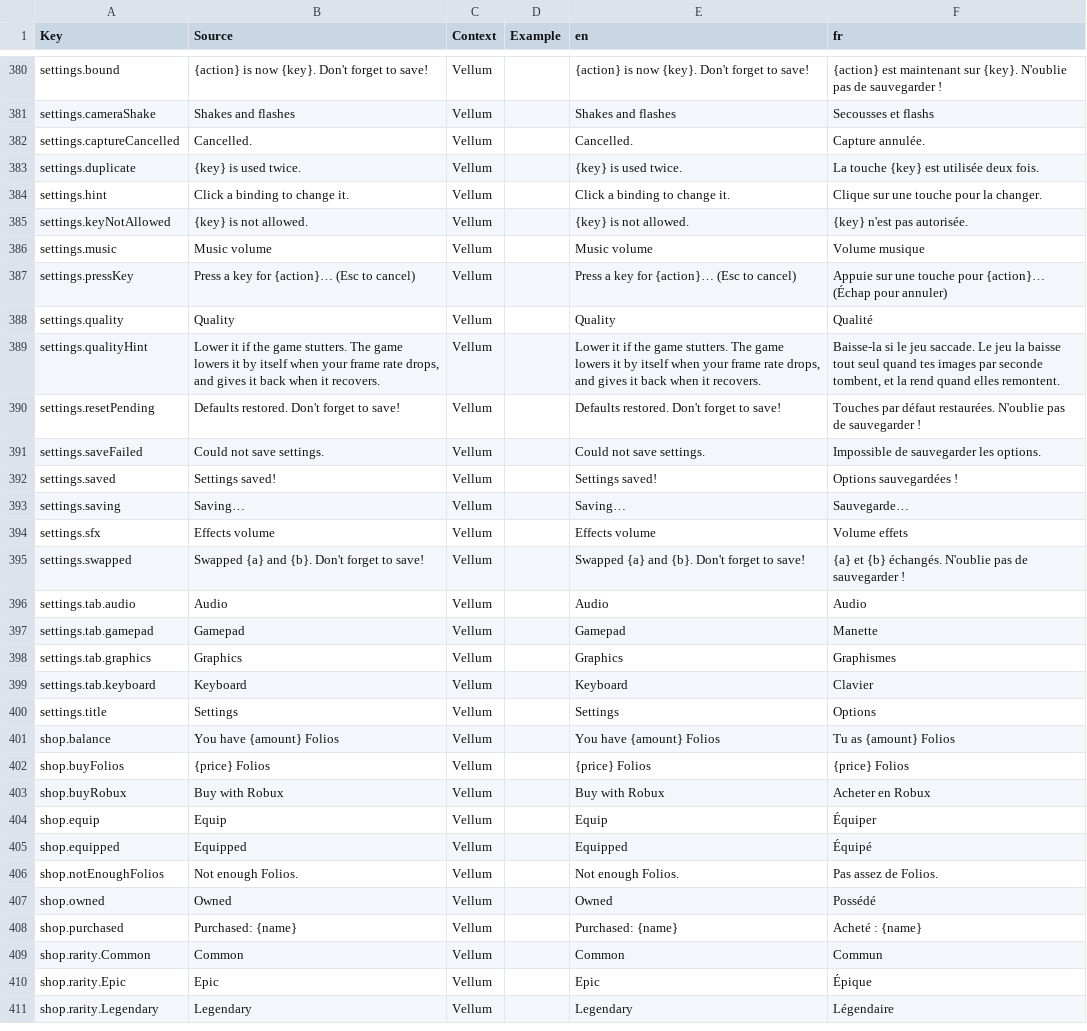
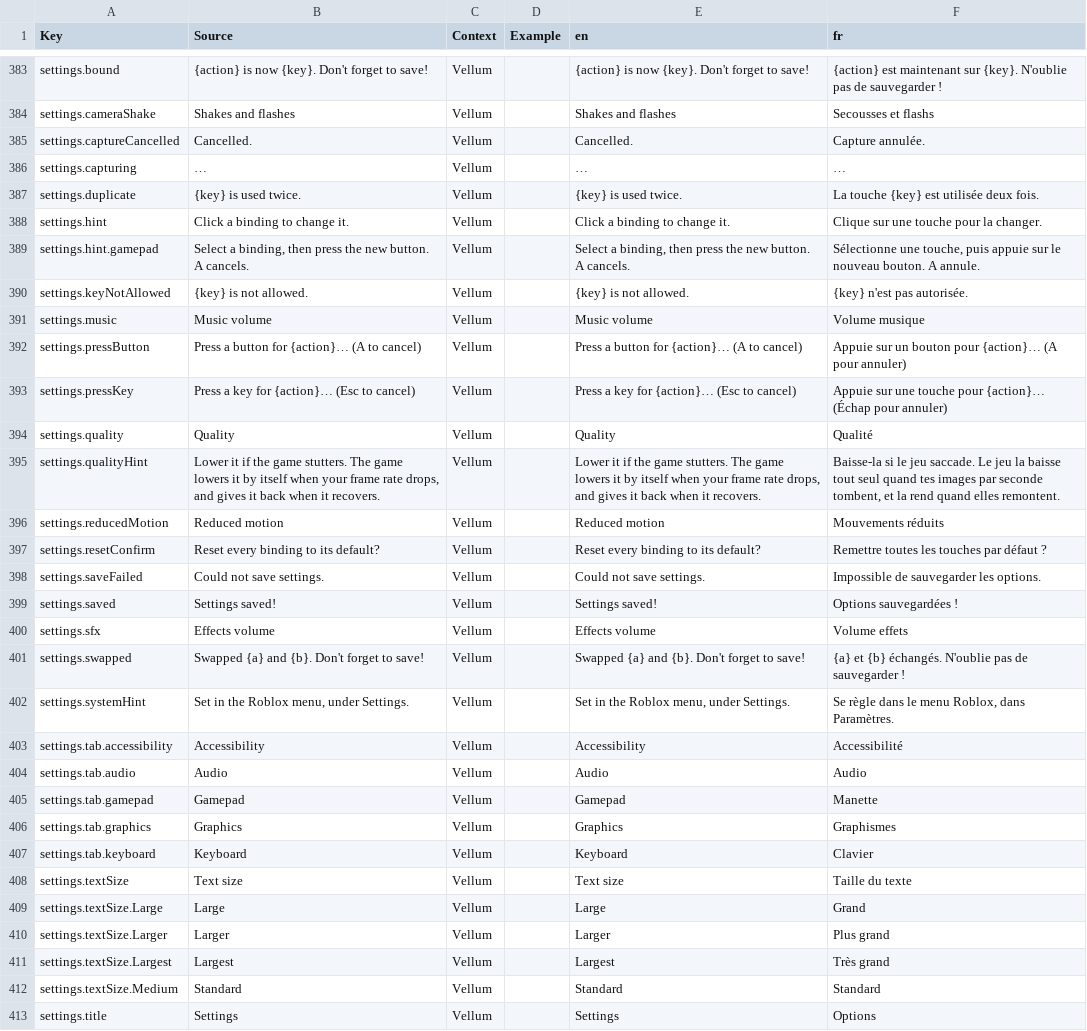
Before and after one commit to FouziGit/robloxtest, a CSV file: localization.csv, drawn as a sheet; only a part is shown, gaps mark what is left out; the shorter side is filled out with more unchanged rows; the diff covers the shown part only.

```diff
--- a/localization.csv
+++ b/localization.csv
@@ -382,6 +385,9 @@ settings.cameraShake,Shakes and flashes,Vellum,,Shakes and flashes,Secousses et
 settings.captureCancelled,Cancelled.,Vellum,,Cancelled.,Capture annulée.
+settings.capturing,…,Vellum,,…,…
 settings.duplicate,{key} is used twice.,Vellum,,{key} is used twice.,La touche {key} est utilisée deux fois.
 settings.hint,Click a binding to change it.,Vellum,,Click a binding to change it.,Clique sur une touche pour la changer.
+settings.hint.gamepad,"Select a binding, then press the new button. A cancels.",Vellum,,"Select a binding, then press the new button. A cancels.","Sélectionne une touche, puis appuie sur le nouveau bouton. A annule."
 settings.keyNotAllowed,{key} is not allowed.,Vellum,,{key} is not allowed.,{key} n'est pas autorisée.
 settings.music,Music volume,Vellum,,Music volume,Volume musique
+settings.pressButton,Press a button for {action}… (A to cancel),Vellum,,Press a button for {action}… (A to cancel),Appuie sur un bouton pour {action}… (A pour annuler)
 settings.pressKey,Press a key for {action}… (Esc to cancel),Vellum,,Press a key for {action}… (Esc to cancel),Appuie sur une touche pour {action}… (Échap pour annuler)
@@ -389,8 +395,10 @@ settings.quality,Quality,Vellum,,Quality,Qualité
 settings.qualityHint,"Lower it if the game stutters. The game lowers it by itself when your frame rate drops, and gives it back when it recovers.",Vellum,,"Lower it if the game stutters. The game lowers it by itself when your frame rate drops, and gives it back when it recovers.","Baisse-la si le jeu saccade. Le jeu la baisse tout seul quand tes images par seconde tombent, et la rend quand elles remontent."
-settings.resetPending,Defaults restored. Don't forget to save!,Vellum,,Defaults restored. Don't forget to save!,Touches par défaut restaurées. N'oublie pas de sauvegarder !
+settings.reducedMotion,Reduced motion,Vellum,,Reduced motion,Mouvements réduits
+settings.resetConfirm,Reset every binding to its default?,Vellum,,Reset every binding to its default?,Remettre toutes les touches par défaut ?
 settings.saveFailed,Could not save settings.,Vellum,,Could not save settings.,Impossible de sauvegarder les options.
 settings.saved,Settings saved!,Vellum,,Settings saved!,Options sauvegardées !
-settings.saving,Saving…,Vellum,,Saving…,Sauvegarde…
 settings.sfx,Effects volume,Vellum,,Effects volume,Volume effets
 settings.swapped,Swapped {a} and {b}. Don't forget to save!,Vellum,,Swapped {a} and {b}. Don't forget to save!,{a} et {b} échangés. N'oublie pas de sauvegarder !
+settings.systemHint,"Set in the Roblox menu, under Settings.",Vellum,,"Set in the Roblox menu, under Settings.","Se règle dans le menu Roblox, dans Paramètres."
+settings.tab.accessibility,Accessibility,Vellum,,Accessibility,Accessibilité
 settings.tab.audio,Audio,Vellum,,Audio,Audio
@@ -399,2 +407,7 @@ settings.tab.graphics,Graphics,Vellum,,Graphics,Graphismes
 settings.tab.keyboard,Keyboard,Vellum,,Keyboard,Clavier
+settings.textSize,Text size,Vellum,,Text size,Taille du texte
+settings.textSize.Large,Large,Vellum,,Large,Grand
+settings.textSize.Larger,Larger,Vellum,,Larger,Plus grand
+settings.textSize.Largest,Largest,Vellum,,Largest,Très grand
+settings.textSize.Medium,Standard,Vellum,,Standard,Standard
 settings.title,Settings,Vellum,,Settings,Options
```
Also changed, not shown: 5 added rows and 1 removed row elsewhere in this file, 8 other files.
